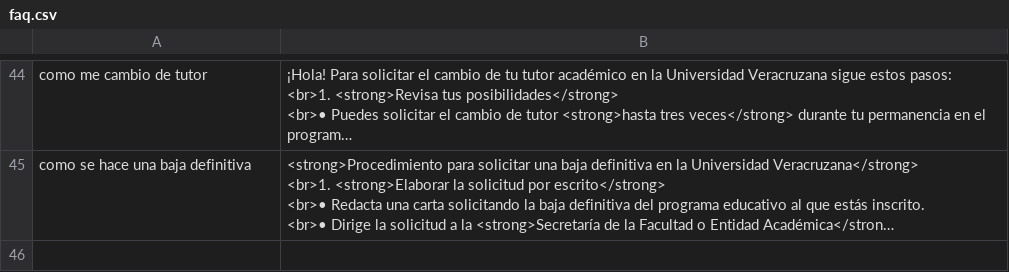
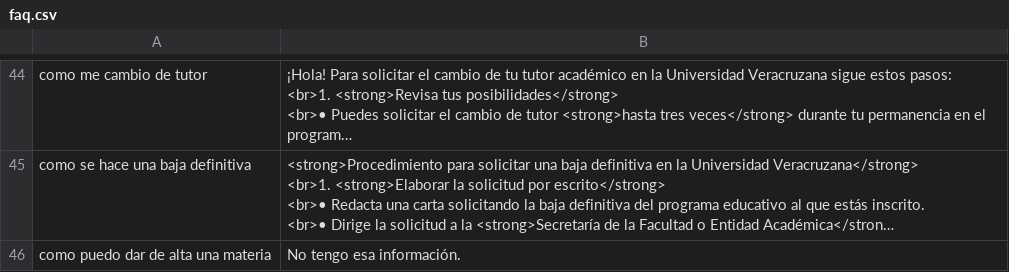
Before and after one commit to Carlin31/GoitIA, a CSV file: data/faq.csv, drawn as a sheet; only a part is shown, gaps mark what is left out; long unchanged cells end in …; the diff covers the shown part only; the diff names each change by its address in the sheet, - before the commit and + after, or states it on an @@ line.

```diff
--- a/data/faq.csv
+++ b/data/faq.csv
+row 46: como puedo dar de alta una materia | No tengo esa información.
```
Also changed, not shown: 2 added rows elsewhere in this file, data/access_log.csv, 30 other files.
